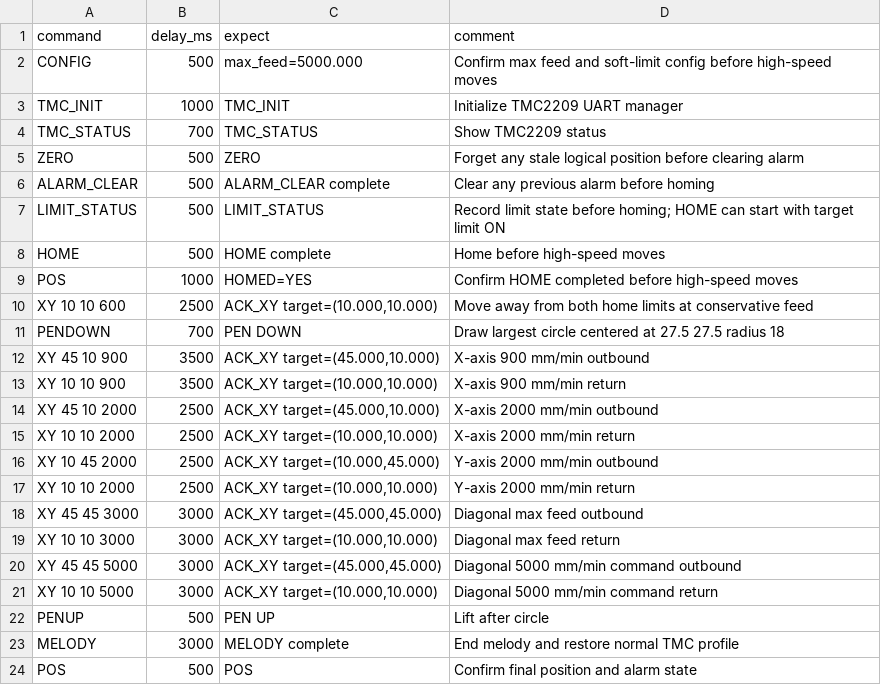
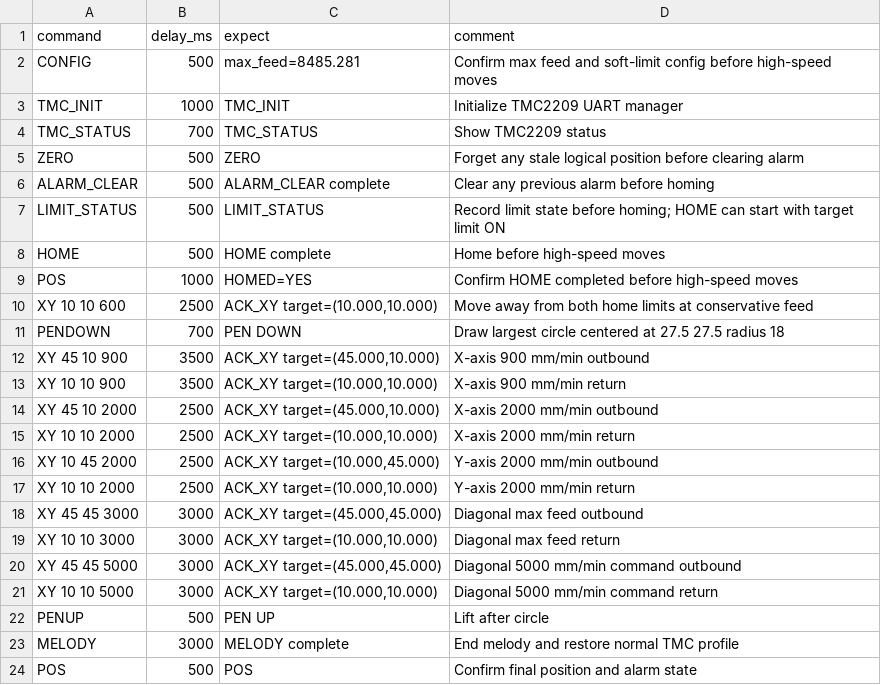
Before and after one commit to fooping-tech/CoreXY_Plotter, a CSV file: tools/serial_tool/examples/high_speed_check.csv, drawn as a sheet.

```diff
--- a/tools/serial_tool/examples/high_speed_check.csv
+++ b/tools/serial_tool/examples/high_speed_check.csv
@@ -1,3 +1,3 @@
 command,delay_ms,expect,comment
-CONFIG,500,max_feed=5000.000,Confirm max feed and soft-limit config before high-speed moves
+CONFIG,500,max_feed=8485.281,Confirm max feed and soft-limit config before high-speed moves
 TMC_INIT,1000,TMC_INIT,Initialize TMC2209 UART manager
```
Also changed, not shown: tools/serial_tool/examples/high_speed_sweep_check.csv, tools/serial_tool/examples/timed_segment_check.csv, 7 other files.
